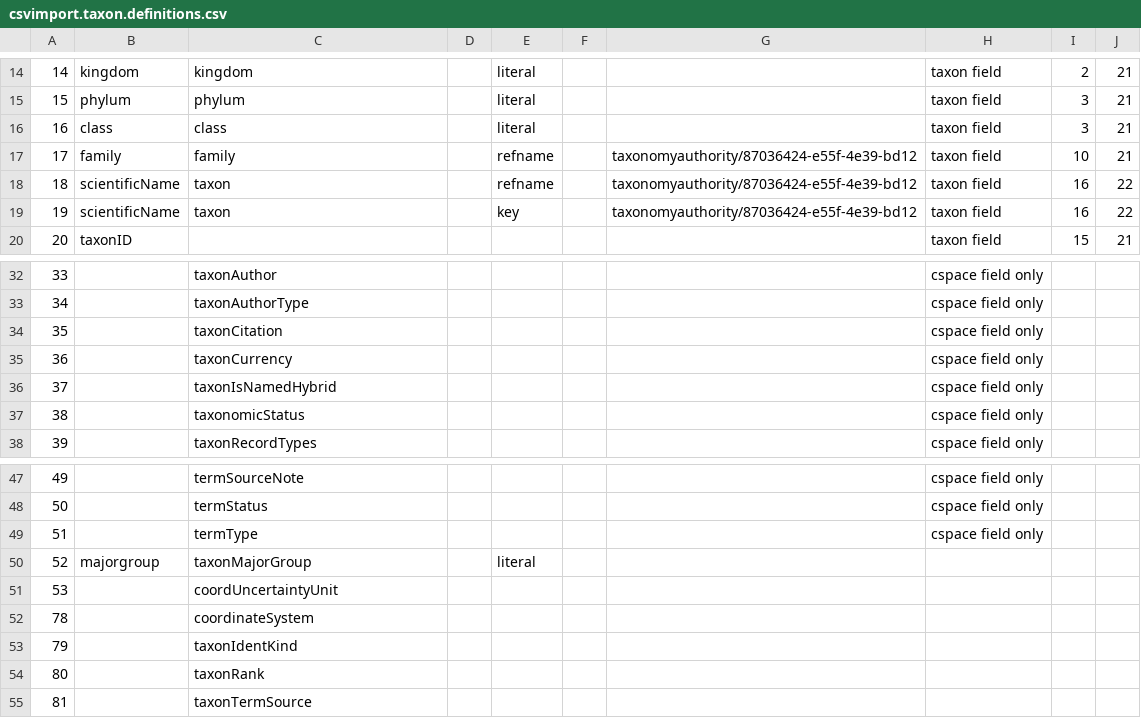
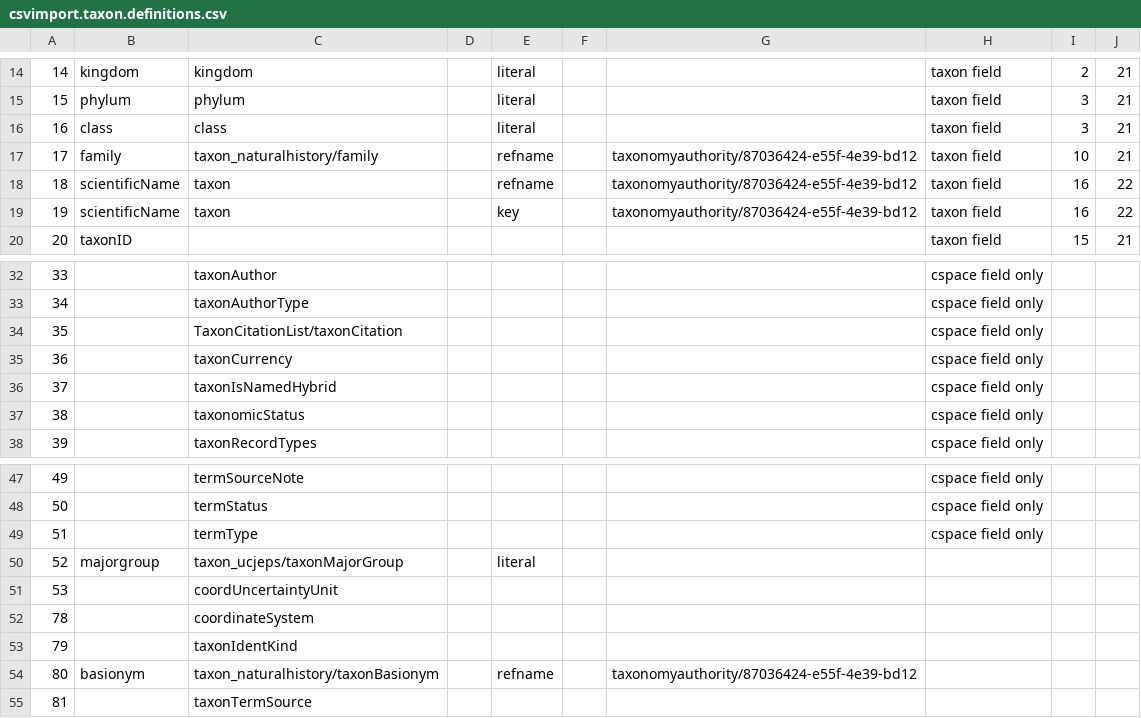
Before and after one commit to cspace-deployment/cspace-webapps-ucb, a CSV file: ucjeps/config/csvimport.taxon.definitions.csv, drawn as a sheet; only a part is shown, gaps mark what is left out.

Commit message:
CSW-203: improve UCJEPS csvimport configuration (for updates, etc.)

```diff
--- a/ucjeps/config/csvimport.taxon.definitions.csv
+++ b/ucjeps/config/csvimport.taxon.definitions.csv
@@ -16,3 +16,3 @@
 16	class	class		literal			taxon field	3	21
-17	family	family		refname		taxonomyauthority/87036424-e55f-4e39-bd12	taxon field	10	21
+17	family	taxon_naturalhistory/family		refname		taxonomyauthority/87036424-e55f-4e39-bd12	taxon field	10	21
 18	scientificName	taxon		refname		taxonomyauthority/87036424-e55f-4e39-bd12	taxon field	16	22
@@ -33,3 +33,3 @@
 34		taxonAuthorType					cspace field only		
-35		taxonCitation					cspace field only		
+35		TaxonCitationList/taxonCitation					cspace field only
 36		taxonCurrency					cspace field only		
@@ -49,3 +49,3 @@
 51		termType					cspace field only		
-52	majorgroup	taxonMajorGroup		literal					
+52	majorgroup	taxon_ucjeps/taxonMajorGroup		literal
 53		coordUncertaintyUnit							
@@ -53,3 +53,3 @@
 79		taxonIdentKind							
-80		taxonRank							
+80	basionym	taxon_naturalhistory/taxonBasionym		refname		taxonomyauthority/87036424-e55f-4e39-bd12
 81		taxonTermSource							
```
Also changed, not shown: 5 other files.
